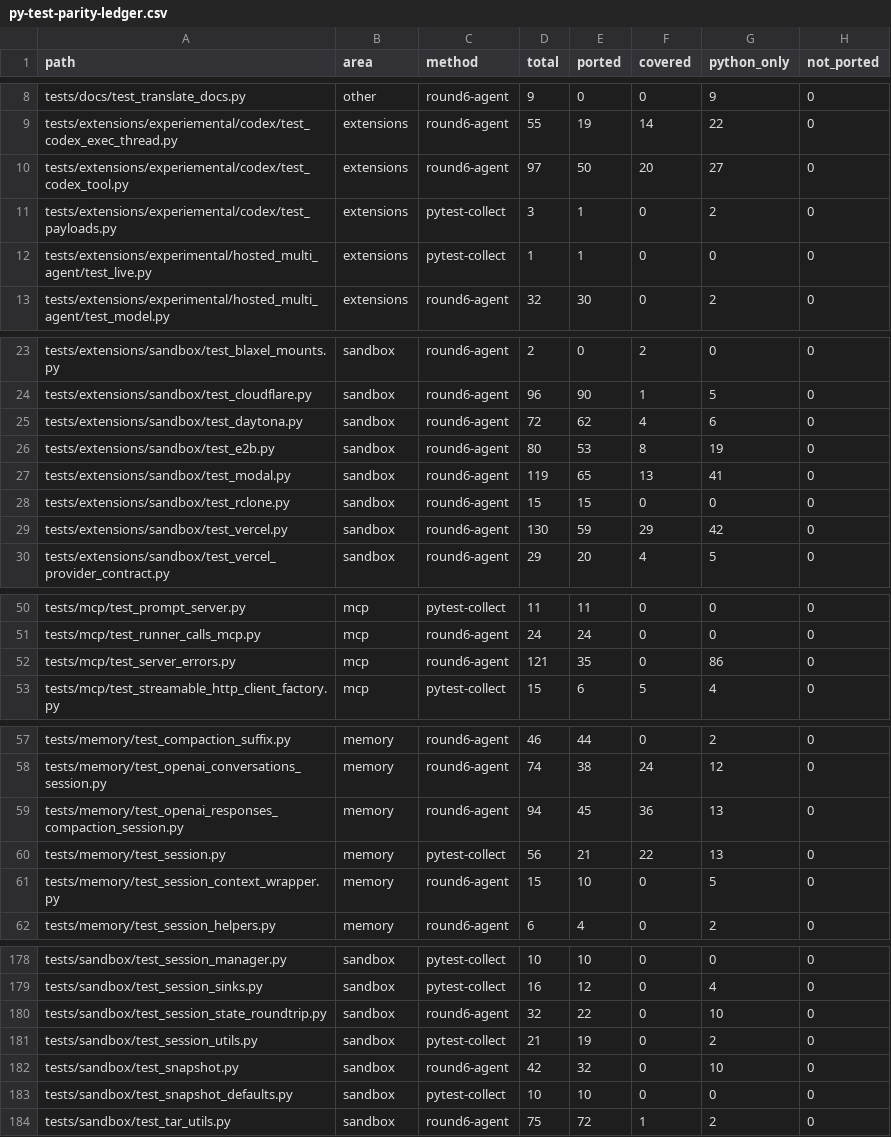
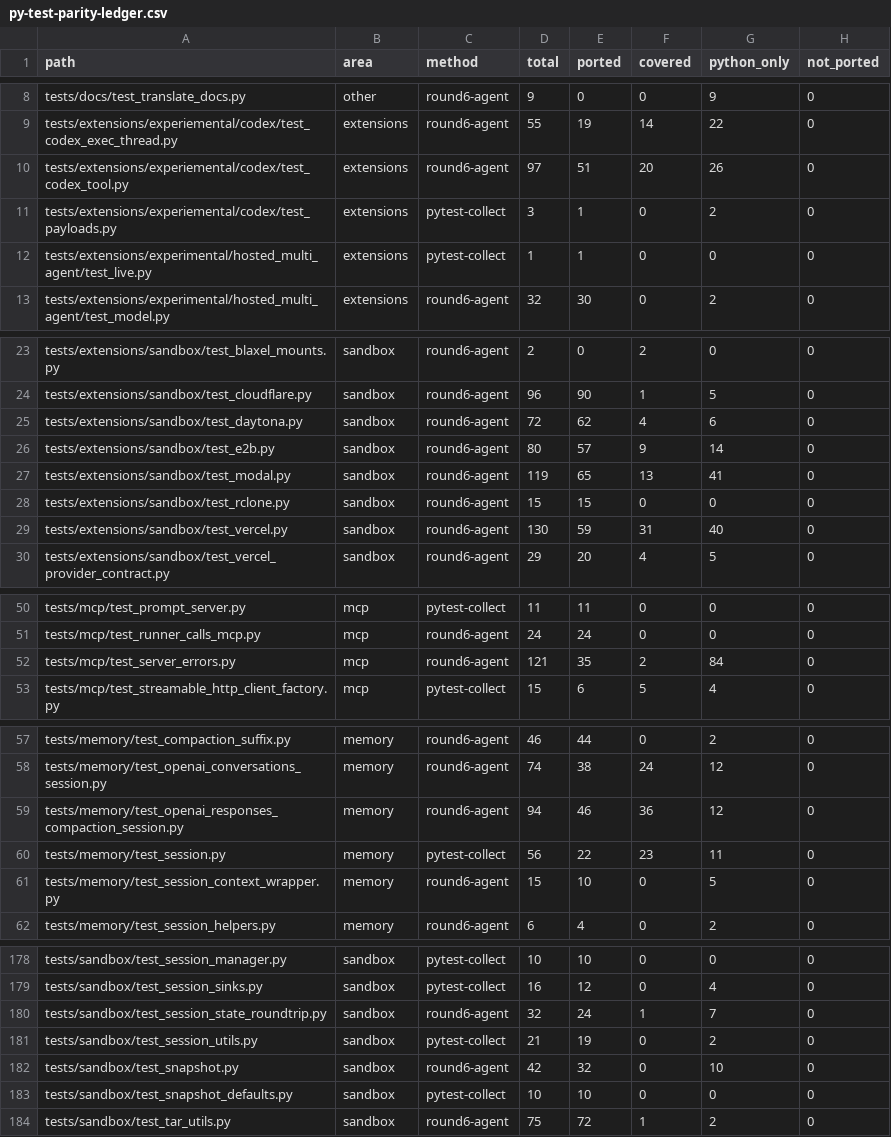
Before and after one commit to ngocthach/openai-agents-rust, a CSV file: plans/reports/py-test-parity-ledger.csv, drawn as a sheet; only a part is shown, gaps mark what is left out; the diff covers the shown part only; the diff names each change by its address in the sheet, - before the commit and + after, or states it on an @@ line.

Commit message:
docs: record the 0.14.0 release and the python-only sample audit

```diff
--- a/plans/reports/py-test-parity-ledger.csv
+++ b/plans/reports/py-test-parity-ledger.csv
-E10 (ported): 50
+E10 (ported): 51
-G10 (python_only): 27
+G10 (python_only): 26
-E26 (ported): 53
+E26 (ported): 57
-F26 (covered): 8
+F26 (covered): 9
-G26 (python_only): 19
+G26 (python_only): 14
-F29 (covered): 29
+F29 (covered): 31
-G29 (python_only): 42
+G29 (python_only): 40
-F52 (covered): 0
+F52 (covered): 2
-G52 (python_only): 86
+G52 (python_only): 84
-E59 (ported): 45
+E59 (ported): 46
-G59 (python_only): 13
+G59 (python_only): 12
-E60 (ported): 21
+E60 (ported): 22
-F60 (covered): 22
+F60 (covered): 23
-G60 (python_only): 13
+G60 (python_only): 11
-E180 (ported): 22
+E180 (ported): 24
-F180 (covered): 0
+F180 (covered): 1
-G180 (python_only): 10
+G180 (python_only): 7
```
Also changed, not shown: 18 edited cells elsewhere in this file, 6 other files.
